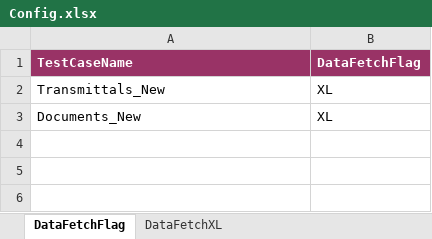
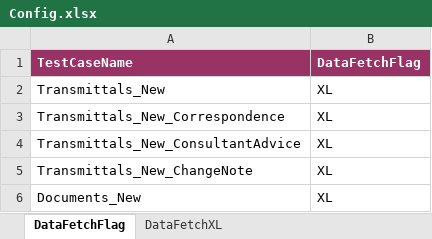
Before and after one commit to Shaikin/FulcRepo, an Excel workbook: Falcrum_Trunk/src/com/proj/config/Config.xlsx, sheet DataFetchFlag, drawn as a sheet; values as stored, in another font and other column widths than the file's, no borders; the diff names each change by its address in the sheet, - before the commit and + after, or states it on an @@ line.

Commit message:
Segg the new transmittals and included the data files for poc

```diff
--- a/Falcrum_Trunk/src/com/proj/config/Config.xlsx (sheet DataFetchFlag)
+++ b/Falcrum_Trunk/src/com/proj/config/Config.xlsx (sheet DataFetchFlag)
+row 3: Transmittals_New_Correspondence | XL
+row 4: Transmittals_New_ConsultantAdvice | XL
+row 5: Transmittals_New_ChangeNote | XL
```
Also changed, not shown: sheet DataFetchXL.
